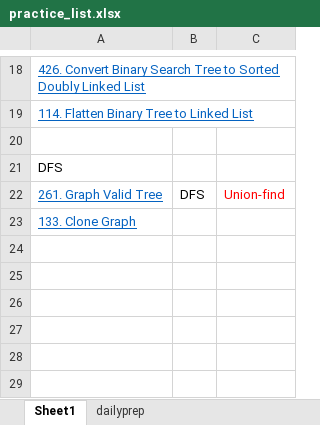
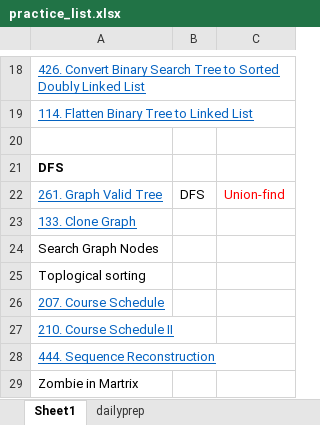
Before and after one commit to jli124/leetcodeprac, an Excel workbook: practice_list.xlsx, sheet Sheet1, drawn as a sheet; only a part is shown, gaps mark what is left out; values as stored, in another font and other column widths than the file's, no borders; the diff names each change by its address in the sheet, - before the commit and + after, or states it on an @@ line.

```diff
--- a/practice_list.xlsx (sheet Sheet1)
+++ b/practice_list.xlsx (sheet Sheet1)
-A21 bold: off
+A21 bold: on
+row 24: Search Graph Nodes
+row 25: Toplogical sorting
+row 26: 207. Course Schedule
+row 27: 210. Course Schedule II
+row 28: 444. Sequence Reconstruction
+row 29: Zombie in Martrix
```
Also changed, not shown: 2 other files.
